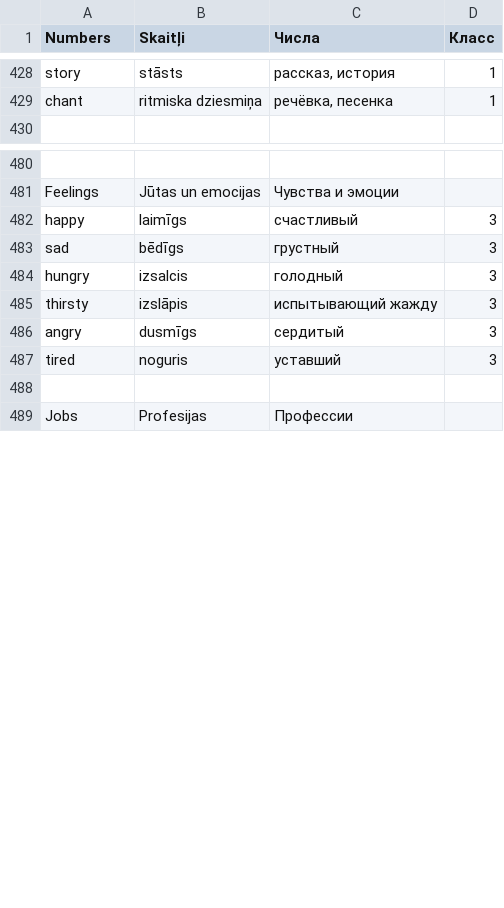
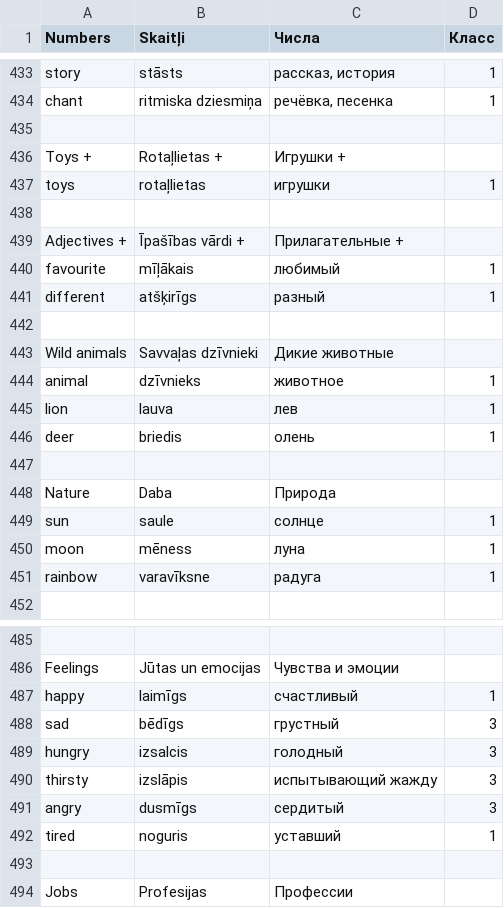
Before and after one commit to ArDiLearn/DictionaryGames, a CSV file: Словарь англ. 1-2 класс.csv, drawn as a sheet; only a part is shown, gaps mark what is left out; addresses are those after the commit; the diff covers the shown part only; the diff names each change by its address in the sheet, - before the commit and + after, or states it on an @@ line.

```diff
--- a/Словарь англ. 1-2 класс.csv
+++ b/Словарь англ. 1-2 класс.csv
+row 435: (empty)
+row 436: Toys + | Rotaļlietas + | Игрушки +
@@ row 465 moved to row 437: toys @@
+row 438: (empty)
+row 439: Adjectives + | Īpašības vārdi + | Прилагательные +
@@ row 462 moved to row 440: favourite @@
@@ row 451 moved to row 441: different @@
+row 442: (empty)
+row 443: Wild animals | Savvaļas dzīvnieki | Дикие животные
@@ row 458 moved to row 444: animal @@
@@ row 453 moved to row 445: lion @@
@@ row 454 moved to row 446: deer @@
+row 447: (empty)
+row 448: Nature | Daba | Природа
@@ row 455 moved to row 449: sun @@
@@ row 456 moved to row 450: moon @@
@@ row 448 moved to row 451: rainbow @@
-D487 (Класс): 3
+D487 (Класс): 1
-D492 (Класс): 3
+D492 (Класс): 1
```
Also changed, not shown: 3 removed rows, 5 moved rows and 3 edited cells elsewhere in this file, 6 other files.
